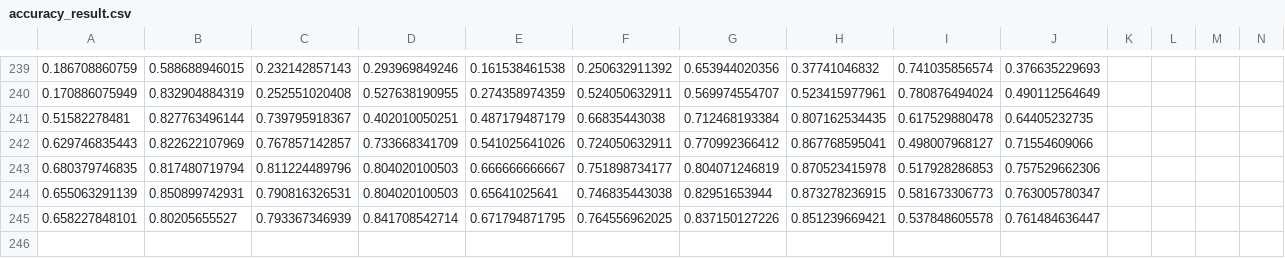
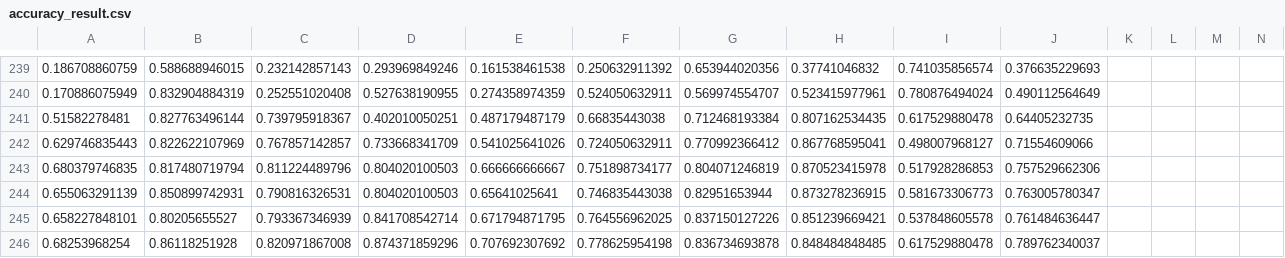
Before and after one commit to clasocki/text_categorization, a CSV file: accuracy_result.csv, drawn as a sheet; only a part is shown, gaps mark what is left out; rows hold the shown columns only; the diff names each change by its address in the sheet, - before the commit and + after, or states it on an @@ line.

```diff
--- a/accuracy_result.csv
+++ b/accuracy_result.csv
+row 246: 0.68253968254 | 0.86118251928 | 0.820971867008 | 0.874371859296 | 0.707692307692 | 0.778625954198 | 0.836734693878 | 0.848484848485 | 0.617529880478 | 0.789762340037
```
Also changed, not shown: 6 other files.
